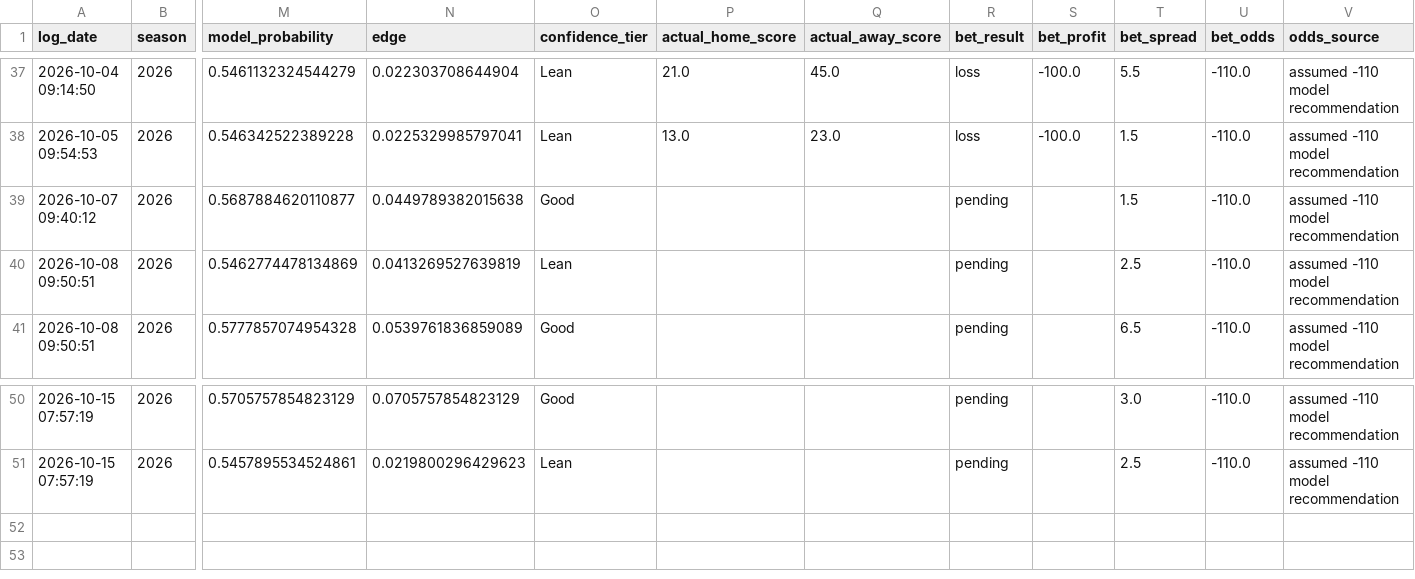
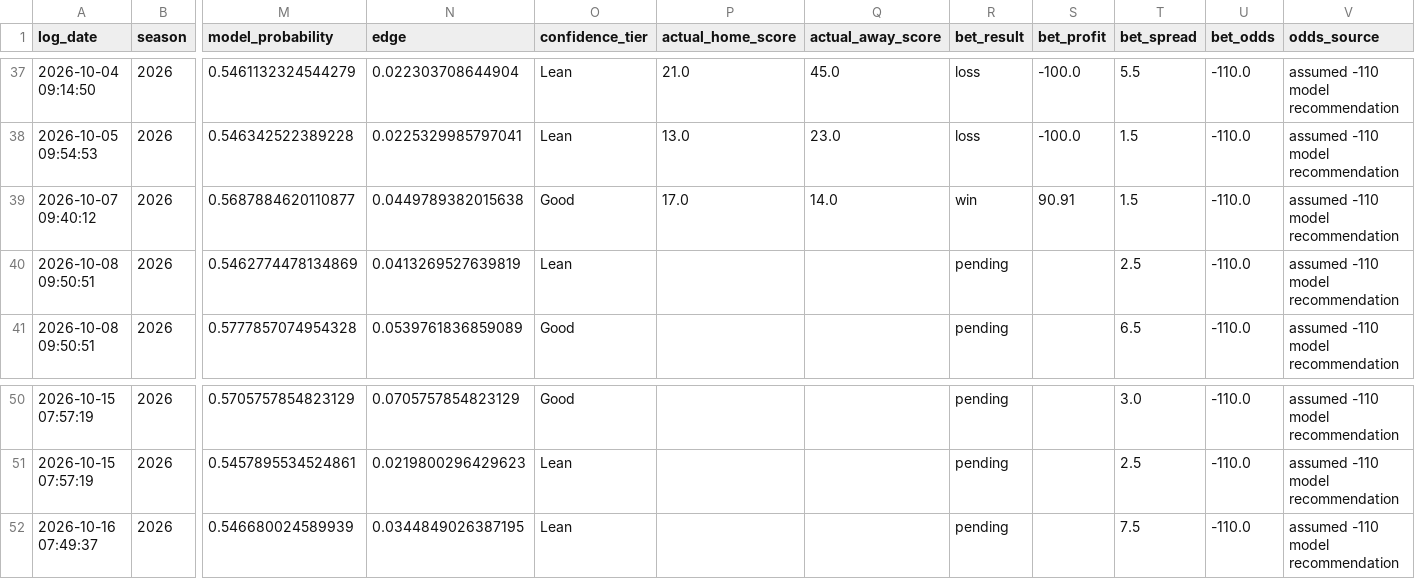
Before and after one commit to William-Bill1/nfl-predictions, a CSV file: data_files/betting_recommendations_log.csv, drawn as a sheet; only a part is shown, gaps mark what is left out; rows hold the shown columns only; the diff names each change by its address in the sheet, - before the commit and + after, or states it on an @@ line.

```diff
--- a/data_files/betting_recommendations_log.csv
+++ b/data_files/betting_recommendations_log.csv
-P39 (actual_home_score): (empty)
+P39 (actual_home_score): 17.0
-Q39 (actual_away_score): (empty)
+Q39 (actual_away_score): 14.0
-R39 (bet_result): pending
+R39 (bet_result): win
-S39 (bet_profit): (empty)
+S39 (bet_profit): 90.91
+row 52: 2026-10-16 07:49:37 | 2026 | 0.546680024589939 | 0.0344849026387195 | Lean |  |  | pending |  | 7.5 | -110.0 | assumed -110 model recommendation
```
Also changed, not shown: data_files/espn_injuries.csv, data_files/model_feature_importances.csv, 6 other files.
